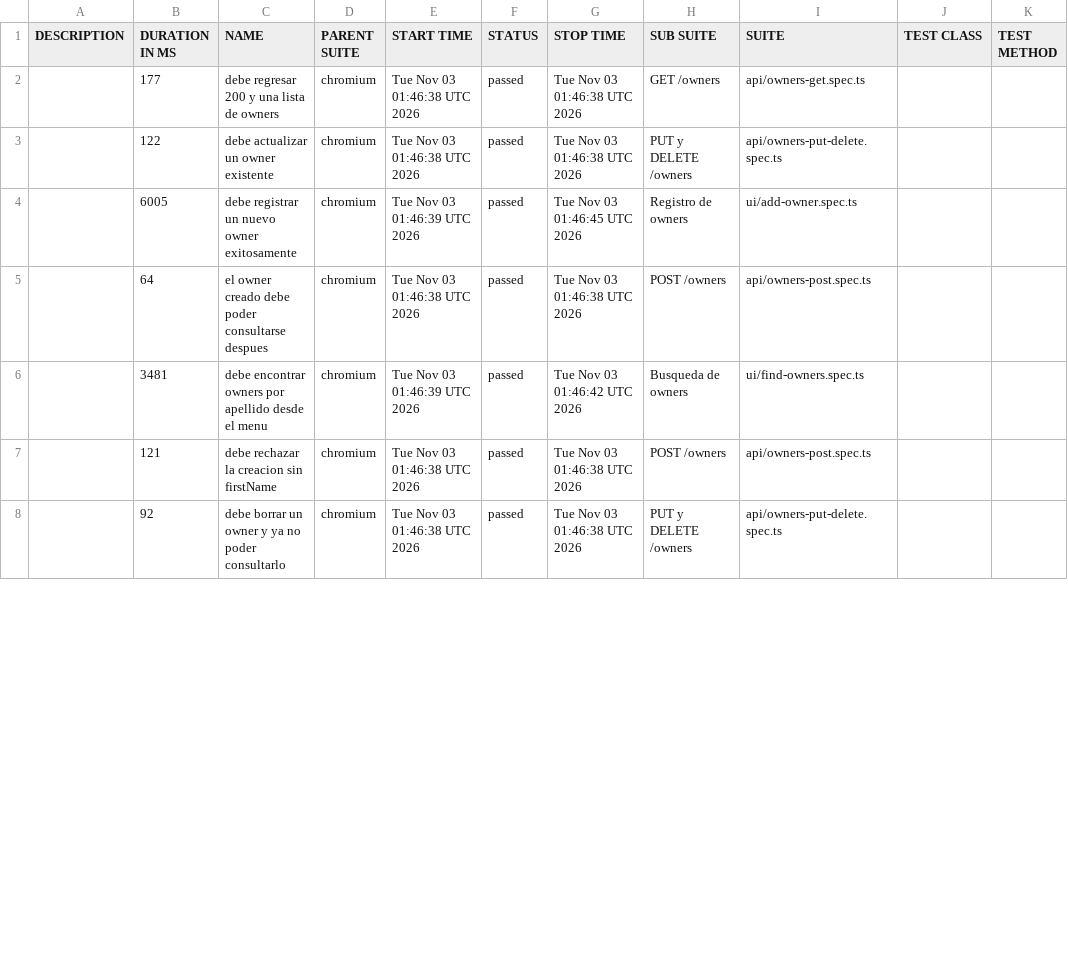
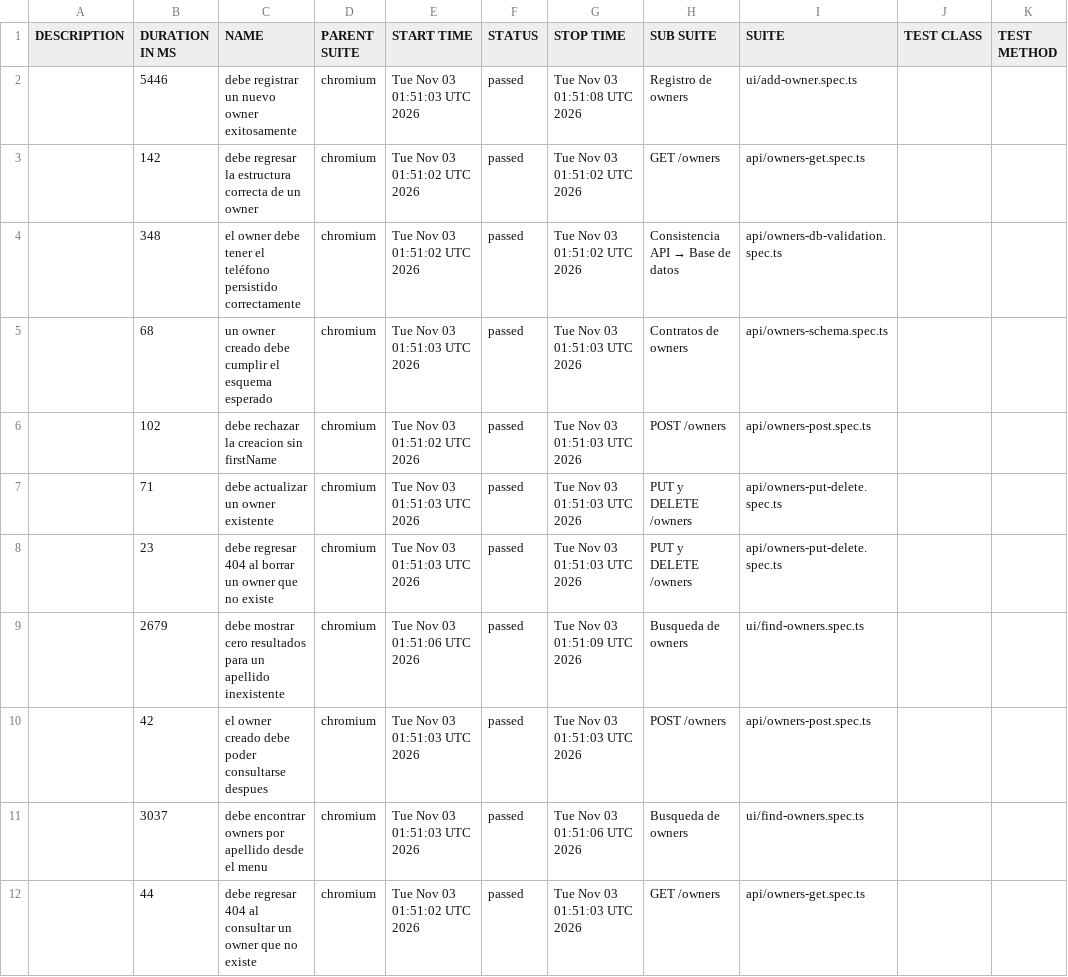
Before and after one commit to AbelOlveraMartinez369/AI-Powered-QA-Automation-Engineer, a CSV file: data/suites.csv, drawn as a sheet; only a part is shown; the diff covers the shown part only.

```diff
--- a/data/suites.csv
+++ b/data/suites.csv
@@ -1,8 +1,12 @@
 "DESCRIPTION","DURATION IN MS","NAME","PARENT SUITE","START TIME","STATUS","STOP TIME","SUB SUITE","SUITE","TEST CLASS","TEST METHOD"
-"","177","debe regresar 200 y una lista de owners","chromium","Tue Nov 03 01:46:38 UTC 2026","passed","Tue Nov 03 01:46:38 UTC 2026","GET /owners","api/owners-get.spec.ts","",""
-"","122","debe actualizar un owner existente","chromium","Tue Nov 03 01:46:38 UTC 2026","passed","Tue Nov 03 01:46:38 UTC 2026","PUT y DELETE /owners","api/owners-put-delete.spec.ts","",""
-"","6005","debe registrar un nuevo owner exitosamente","chromium","Tue Nov 03 01:46:39 UTC 2026","passed","Tue Nov 03 01:46:45 UTC 2026","Registro de owners","ui/add-owner.spec.ts","",""
-"","64","el owner creado debe poder consultarse despues","chromium","Tue Nov 03 01:46:38 UTC 2026","passed","Tue Nov 03 01:46:38 UTC 2026","POST /owners","api/owners-post.spec.ts","",""
-"","3481","debe encontrar owners por apellido desde el menu","chromium","Tue Nov 03 01:46:39 UTC 2026","passed","Tue Nov 03 01:46:42 UTC 2026","Busqueda de owners","ui/find-owners.spec.ts","",""
-"","121","debe rechazar la creacion sin firstName","chromium","Tue Nov 03 01:46:38 UTC 2026","passed","Tue Nov 03 01:46:38 UTC 2026","POST /owners","api/owners-post.spec.ts","",""
-"","92","debe borrar un owner y ya no poder consultarlo","chromium","Tue Nov 03 01:46:38 UTC 2026","passed","Tue Nov 03 01:46:38 UTC 2026","PUT y DELETE /owners","api/owners-put-delete.spec.ts","",""
+"","5446","debe registrar un nuevo owner exitosamente","chromium","Tue Nov 03 01:51:03 UTC 2026","passed","Tue Nov 03 01:51:08 UTC 2026","Registro de owners","ui/add-owner.spec.ts","",""
+"","142","debe regresar la estructura correcta de un owner","chromium","Tue Nov 03 01:51:02 UTC 2026","passed","Tue Nov 03 01:51:02 UTC 2026","GET /owners","api/owners-get.spec.ts","",""
+"","348","el owner debe tener el teléfono persistido correctamente","chromium","Tue Nov 03 01:51:02 UTC 2026","passed","Tue Nov 03 01:51:02 UTC 2026","Consistencia API → Base de datos","api/owners-db-validation.spec.ts","",""
+"","68","un owner creado debe cumplir el esquema esperado","chromium","Tue Nov 03 01:51:03 UTC 2026","passed","Tue Nov 03 01:51:03 UTC 2026","Contratos de owners","api/owners-schema.spec.ts","",""
+"","102","debe rechazar la creacion sin firstName","chromium","Tue Nov 03 01:51:02 UTC 2026","passed","Tue Nov 03 01:51:03 UTC 2026","POST /owners","api/owners-post.spec.ts","",""
+"","71","debe actualizar un owner existente","chromium","Tue Nov 03 01:51:03 UTC 2026","passed","Tue Nov 03 01:51:03 UTC 2026","PUT y DELETE /owners","api/owners-put-delete.spec.ts","",""
+"","23","debe regresar 404 al borrar un owner que no existe","chromium","Tue Nov 03 01:51:03 UTC 2026","passed","Tue Nov 03 01:51:03 UTC 2026","PUT y DELETE /owners","api/owners-put-delete.spec.ts","",""
+"","2679","debe mostrar cero resultados para un apellido inexistente","chromium","Tue Nov 03 01:51:06 UTC 2026","passed","Tue Nov 03 01:51:09 UTC 2026","Busqueda de owners","ui/find-owners.spec.ts","",""
+"","42","el owner creado debe poder consultarse despues","chromium","Tue Nov 03 01:51:03 UTC 2026","passed","Tue Nov 03 01:51:03 UTC 2026","POST /owners","api/owners-post.spec.ts","",""
+"","3037","debe encontrar owners por apellido desde el menu","chromium","Tue Nov 03 01:51:03 UTC 2026","passed","Tue Nov 03 01:51:06 UTC 2026","Busqueda de owners","ui/find-owners.spec.ts","",""
+"","44","debe regresar 404 al consultar un owner que no existe","chromium","Tue Nov 03 01:51:02 UTC 2026","passed","Tue Nov 03 01:51:03 UTC 2026","GET /owners","api/owners-get.spec.ts","",""
```
Also changed, not shown: 1 added row, 5 removed rows and 13 edited cells elsewhere in this file, 52 other files.
